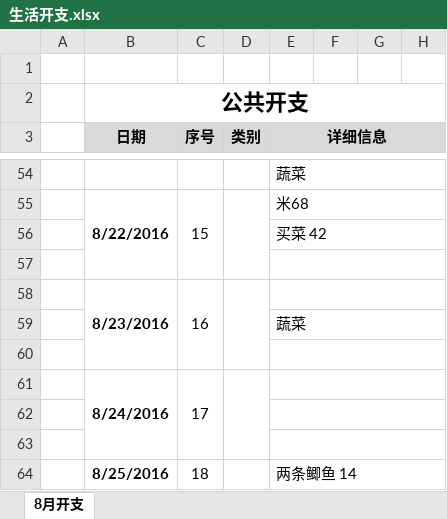
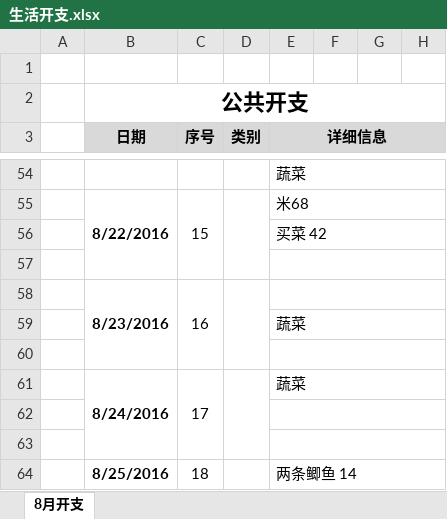
Before and after one commit to durong999/zsdy-stuty, an Excel workbook: Document/生活/生活开支.xlsx, sheet 8月开支, drawn as a sheet; only a part is shown, gaps mark what is left out; values as stored, in another font and other column widths than the file's, no borders; the diff covers the shown part only; the diff names each change by its address in the sheet, - before the commit and + after, or states it on an @@ line.

```diff
--- a/Document/生活/生活开支.xlsx (sheet 8月开支)
+++ b/Document/生活/生活开支.xlsx (sheet 8月开支)
-E61 (详细信息): (empty)
+E61 (详细信息): 蔬菜
```
Also changed, not shown: 7 added rows, 5 removed rows, 18 edited cells and merged cells elsewhere in this sheet.
